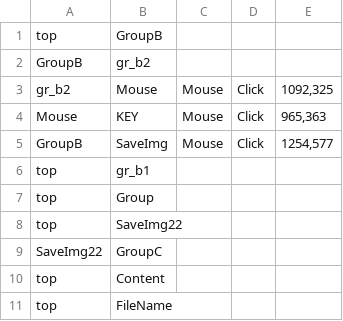
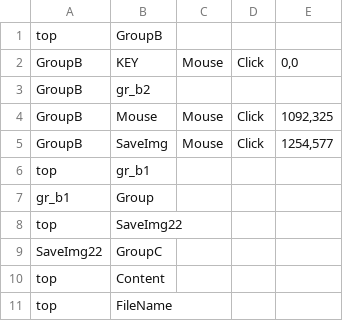
Before and after one commit to aoiupen/Macro_Tree, a CSV file: ex.csv, drawn as a sheet.

```diff
--- a/ex.csv
+++ b/ex.csv
@@ -1,8 +1,8 @@
 top,GroupB,,,,
+GroupB,KEY,Mouse,Click,"0,0",
 GroupB,gr_b2,,,,
-gr_b2,Mouse,Mouse,Click,"1092,325",
-Mouse,KEY,Mouse,Click,"965,363",
+GroupB,Mouse,Mouse,Click,"1092,325",
 GroupB,SaveImg,Mouse,Click,"1254,577",
 top,gr_b1,,,,
-top,Group,,,,
+gr_b1,Group,,,,
 top,SaveImg22,,,,
```
Also changed, not shown: 1 other file.
